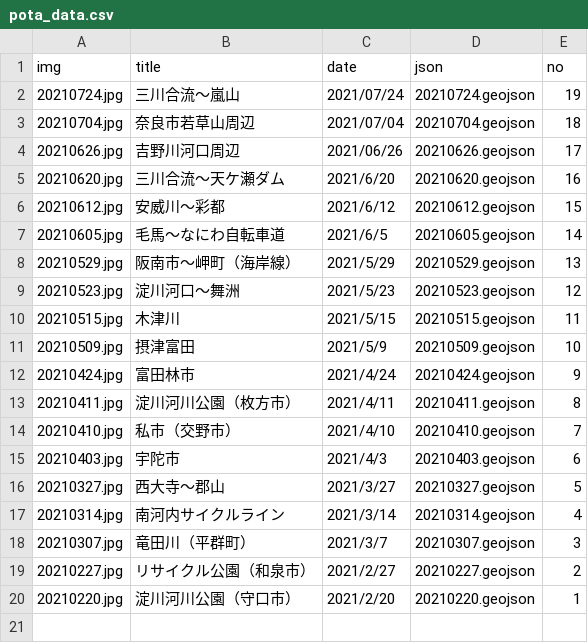
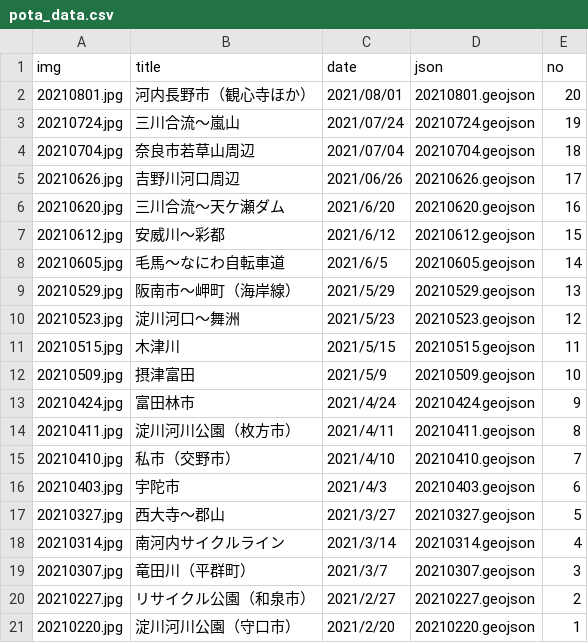
Before and after one commit to termat/potaling, a CSV file: public/pota_data.csv, drawn as a sheet; the diff names each change by its address in the sheet, - before the commit and + after, or states it on an @@ line.

```diff
--- a/public/pota_data.csv
+++ b/public/pota_data.csv
+row 2: 20210801.jpg | 河内長野市（観心寺ほか） | 2021/08/01 | 20210801.geojson | 20
```
Also changed, not shown: 2 other files.
